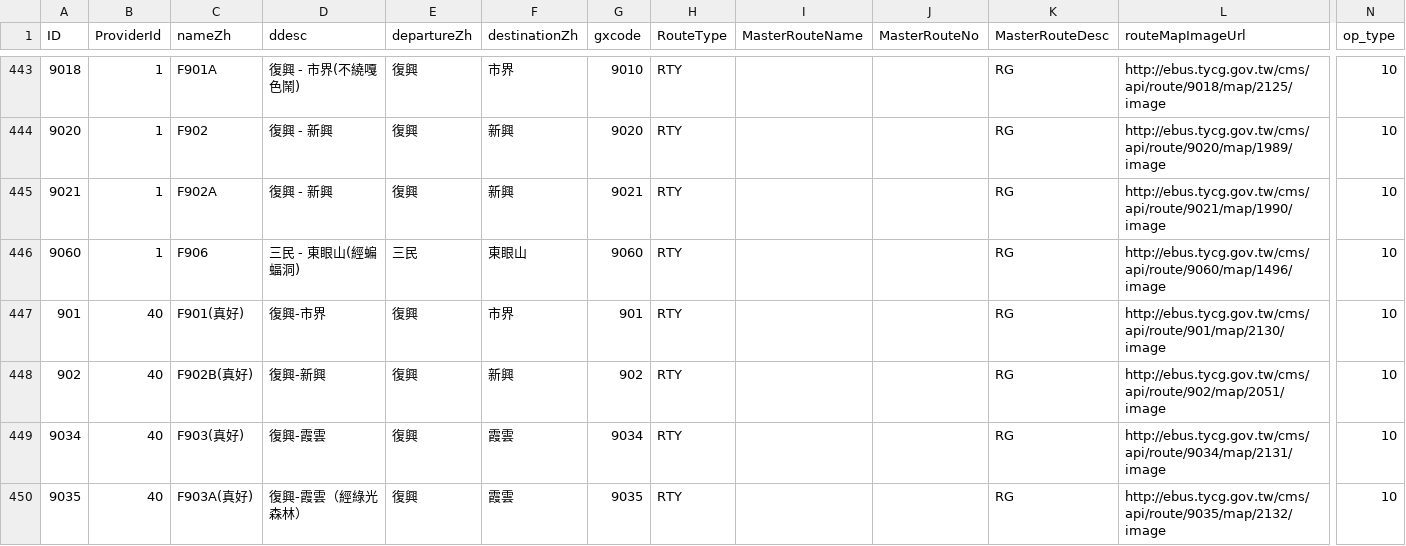
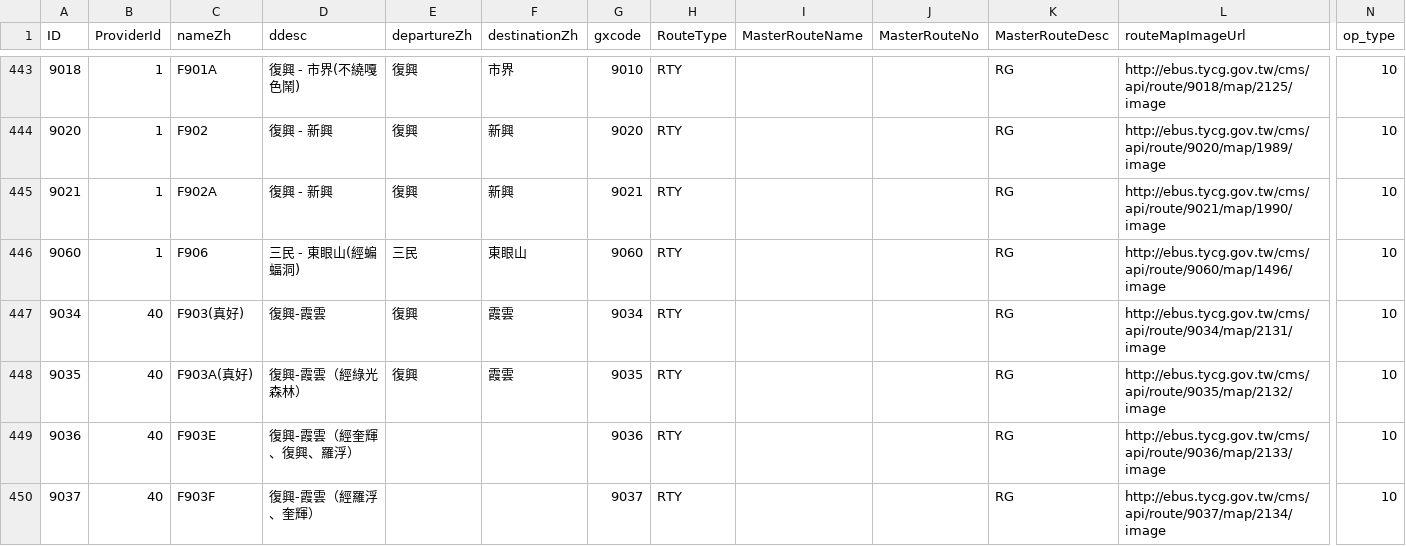
Before and after one commit to Pod042-A/Open-Platform-Software, a CSV file: api.csv, drawn as a sheet; only a part is shown, gaps mark what is left out; the shorter side is filled out with more unchanged rows; rows hold the shown columns only; the diff names each change by its address in the sheet, - before the commit and + after, or states it on an @@ line.

```diff
--- a/api.csv
+++ b/api.csv
-row 447: 901 | 40 | F901(真好) | 復興-市界 | 復興 | 市界 | 901 | RTY |  |  | RG | http://ebus.tycg.gov.tw/cms/api/route/901/map/2130/image | 10
-row 448: 902 | 40 | F902B(真好) | 復興-新興 | 復興 | 新興 | 902 | RTY |  |  | RG | http://ebus.tycg.gov.tw/cms/api/route/902/map/2051/image | 10
```
